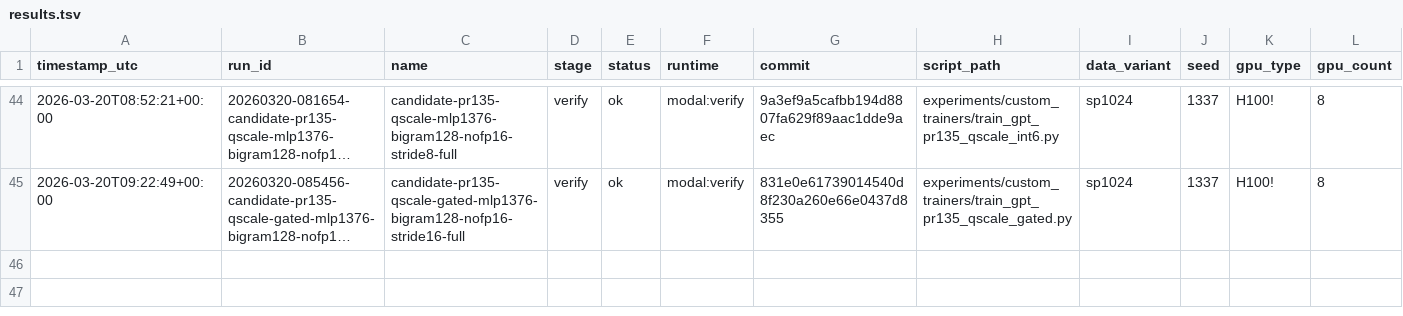
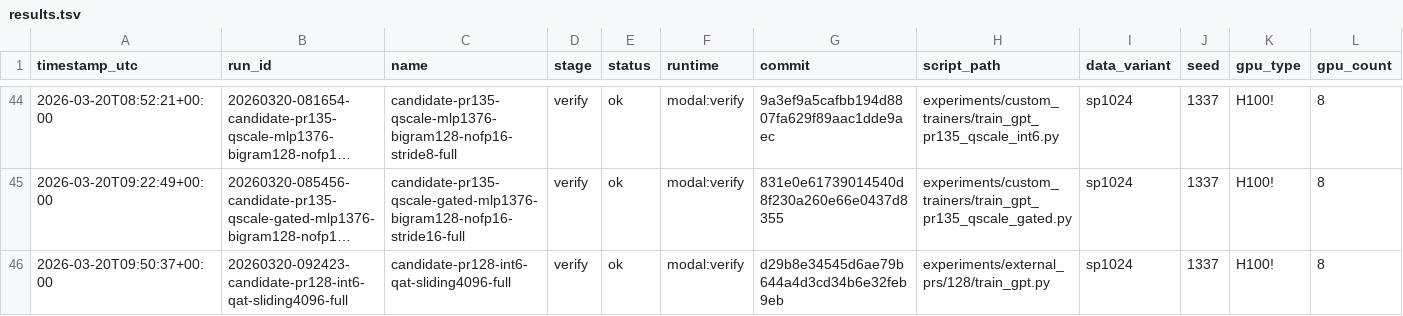
Before and after one commit to greqone/parameter-golf, a TSV file: experiments/results.tsv, drawn as a sheet; only a part is shown, gaps mark what is left out; long unchanged cells end in …; rows hold the shown columns only; the diff names each change by its address in the sheet, - before the commit and + after, or states it on an @@ line.

```diff
--- a/experiments/results.tsv
+++ b/experiments/results.tsv
+row 46: 2026-03-20T09:50:37+00:00 | 20260320-092423-candidate-pr128-int6-qat-sliding4096-full | candidate-pr128-int6-qat-sliding4096-full | verify | ok | modal:verify | d29b8e34545d6ae79b644a4d3cd34b6e32feb9eb | experiments/external_prs/128/train_gpt.py | sp1024 | 1337 | H100! | 8
```
Also changed, not shown: 2 other files.
